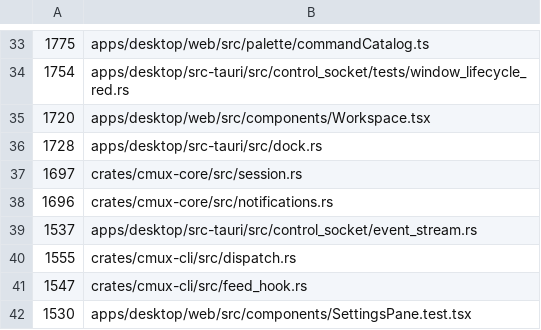
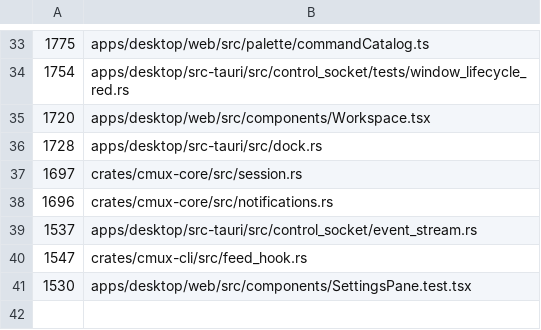
Before and after one commit to ashlrai/ashlr-mux, a TSV file: .github/windows-port-file-length-budget.tsv, drawn as a sheet; only a part is shown, gaps mark what is left out; the diff names each change by its address in the sheet, - before the commit and + after, or states it on an @@ line.

```diff
--- a/.github/windows-port-file-length-budget.tsv
+++ b/.github/windows-port-file-length-budget.tsv
-row 40: 1555 | crates/cmux-cli/src/dispatch.rs
```
Also changed, not shown: 2 other files.
